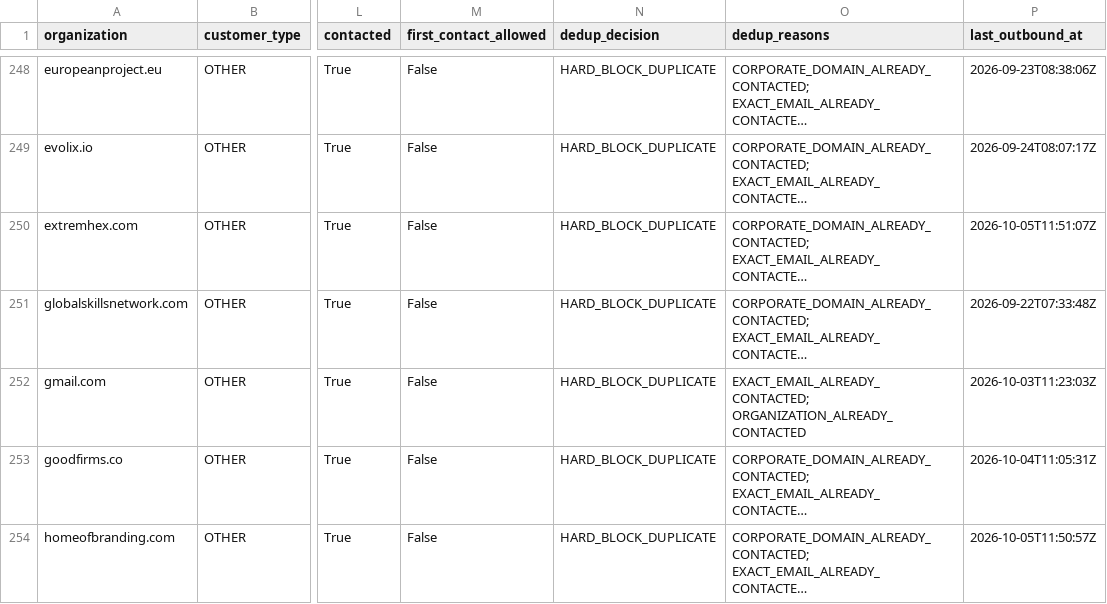
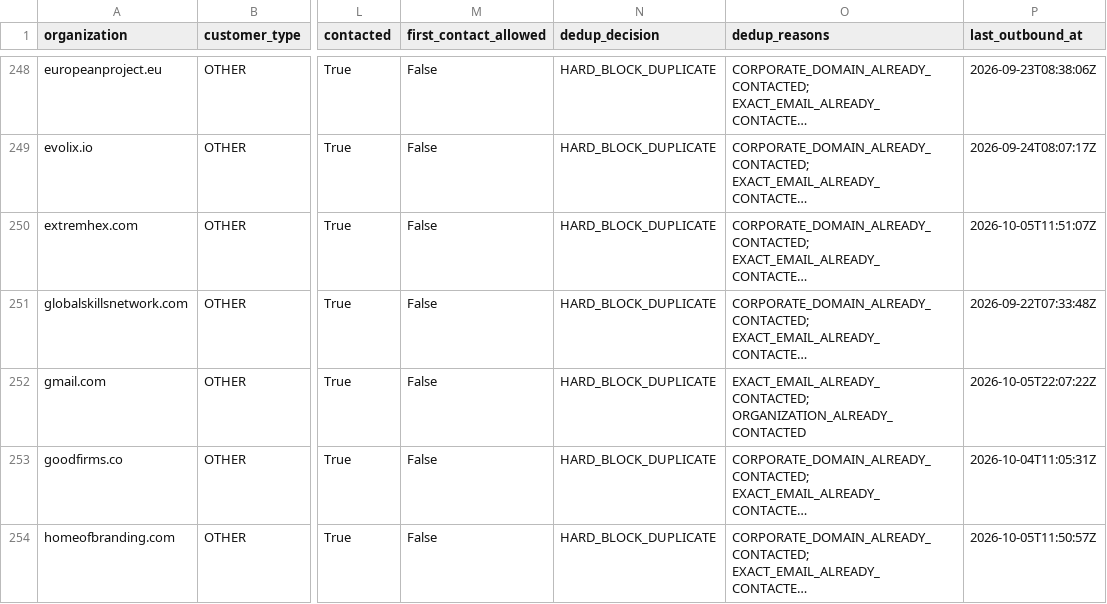
Before and after one commit to pinolissimo/vds-commercial-intelligence, a CSV file: api/v1/commercial-database.csv, drawn as a sheet; only a part is shown, gaps mark what is left out; long unchanged cells end in …; the diff names each change by its address in the sheet, - before the commit and + after, or states it on an @@ line.

```diff
--- a/api/v1/commercial-database.csv
+++ b/api/v1/commercial-database.csv
-P252 (last_outbound_at): 2026-10-03T11:23:03Z
+P252 (last_outbound_at): 2026-10-05T22:07:22Z
```
Also changed, not shown: 10 other files.
